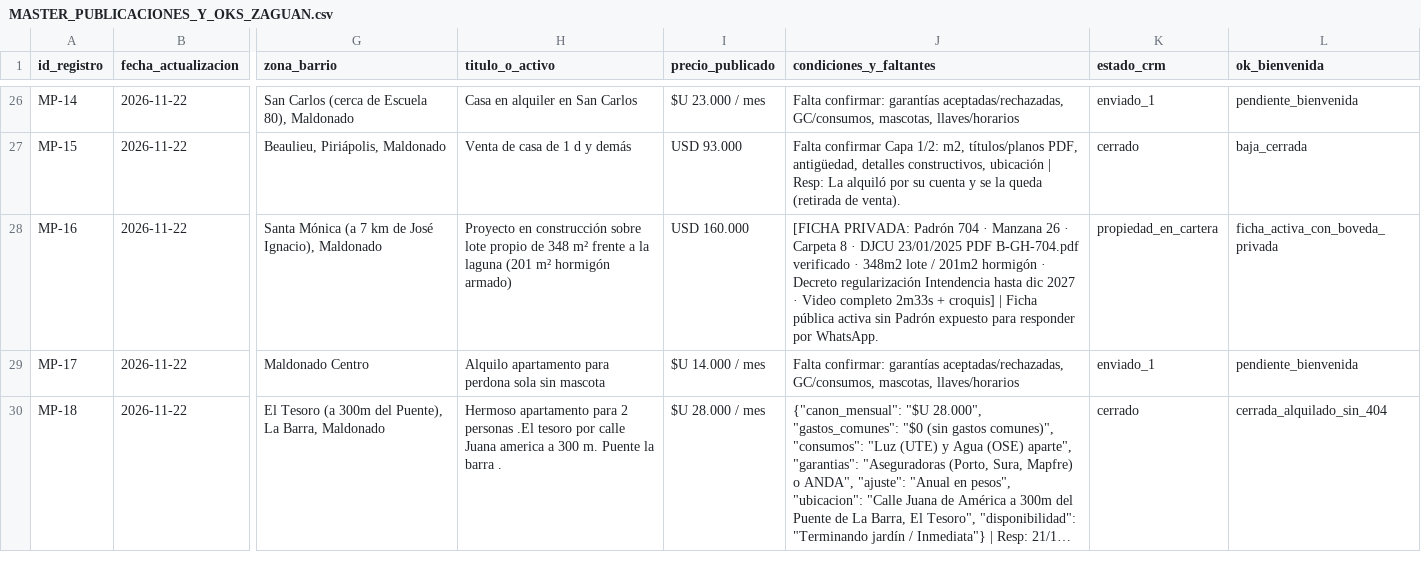
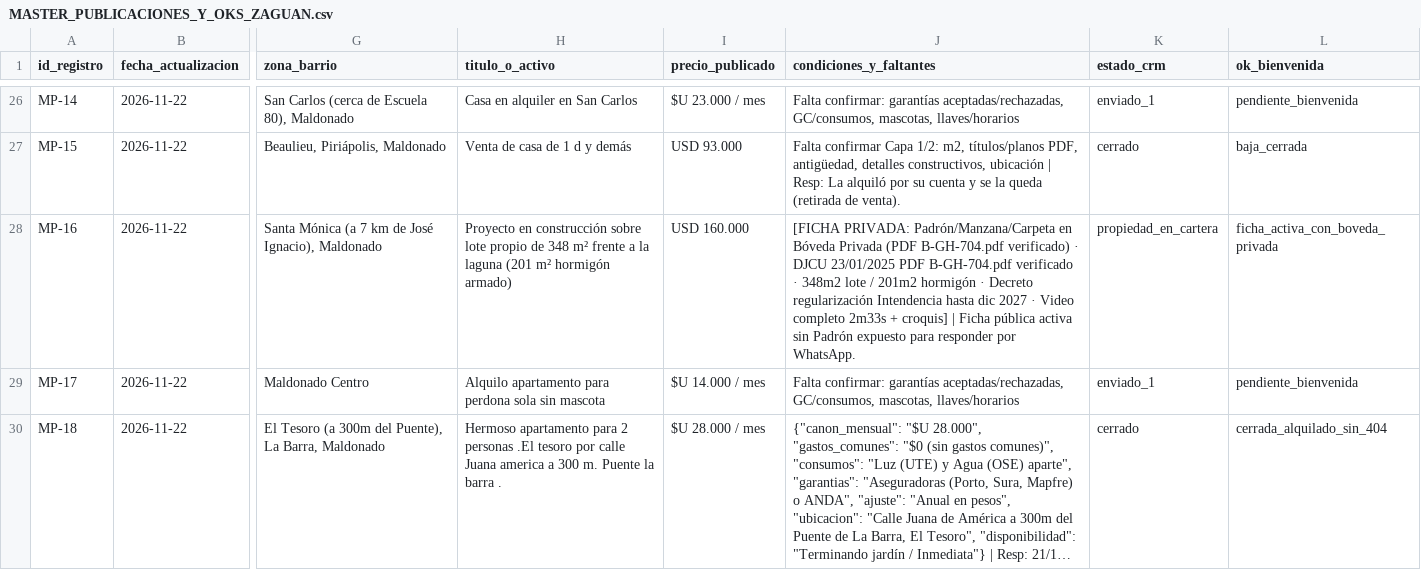
Before and after one commit to ZaguanPuntadelEste/zaguan, a CSV file: admin/MASTER_PUBLICACIONES_Y_OKS_ZAGUAN.csv, drawn as a sheet; only a part is shown, gaps mark what is left out; long unchanged cells end in …; the diff names each change by its address in the sheet, - before the commit and + after, or states it on an @@ line.

Commit message:
security(boveda): retirar boveda privada y padron del repo publico manteniendolos en D1/Drive/Mac

```diff
--- a/admin/MASTER_PUBLICACIONES_Y_OKS_ZAGUAN.csv
+++ b/admin/MASTER_PUBLICACIONES_Y_OKS_ZAGUAN.csv
-J28 (condiciones_y_faltantes): [FICHA PRIVADA: Padrón 704 · Manzana 26 · Carpeta 8 · DJCU…
+J28 (condiciones_y_faltantes): [FICHA PRIVADA: Padrón/Manzana/Carpeta en Bóveda Privada (PDF B-GH-704.pdf verificado) · DJCU…
```
Also changed, not shown: 3 other files.
